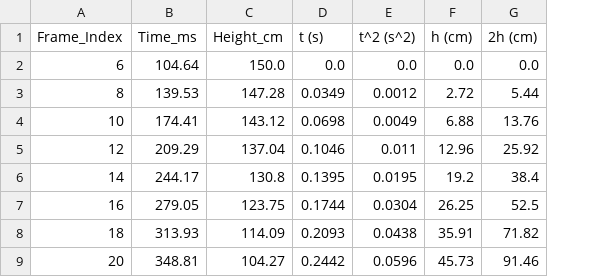
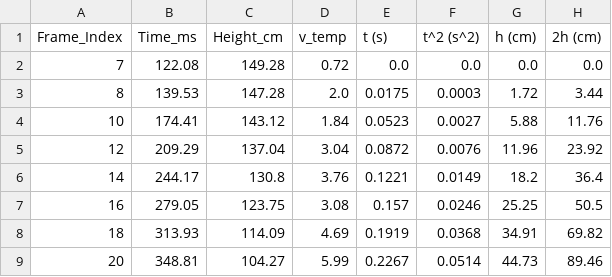
Before and after one commit to ThenmusteSatrio/measurement_ball_opencv, a CSV file: hasil_csv/pertujuh.csv, drawn as a sheet; only a part is shown; addresses are those after the commit; the diff covers the shown part only; the diff names each change by its address in the sheet, - before the commit and + after, or states it on an @@ line.

```diff
--- a/hasil_csv/pertujuh.csv
+++ b/hasil_csv/pertujuh.csv
+column D (v_temp), rows 2-9: 0.72 | 2.0 | 1.84 | 3.04 | 3.76 | 3.08 | 4.69 | 5.99
-A2 (Frame_Index): 6
+A2 (Frame_Index): 7
-B2 (Time_ms): 104.64
+B2 (Time_ms): 122.08
-C2 (Height_cm): 150.0
+C2 (Height_cm): 149.28
-E3 (t (s)): 0.0349
+E3 (t (s)): 0.0175
-F3 (t^2 (s^2)): 0.0012
+F3 (t^2 (s^2)): 0.0003
-G3 (h (cm)): 2.72
+G3 (h (cm)): 1.72
-H3 (2h (cm)): 5.44
+H3 (2h (cm)): 3.44
-E4 (t (s)): 0.0698
+E4 (t (s)): 0.0523
-F4 (t^2 (s^2)): 0.0049
+F4 (t^2 (s^2)): 0.0027
-G4 (h (cm)): 6.88
+G4 (h (cm)): 5.88
-H4 (2h (cm)): 13.76
+H4 (2h (cm)): 11.76
-E5 (t (s)): 0.1046
+E5 (t (s)): 0.0872
-F5 (t^2 (s^2)): 0.011
+F5 (t^2 (s^2)): 0.0076
-G5 (h (cm)): 12.96
+G5 (h (cm)): 11.96
-H5 (2h (cm)): 25.92
+H5 (2h (cm)): 23.92
-E6 (t (s)): 0.1395
+E6 (t (s)): 0.1221
-F6 (t^2 (s^2)): 0.0195
+F6 (t^2 (s^2)): 0.0149
-G6 (h (cm)): 19.2
+G6 (h (cm)): 18.2
-H6 (2h (cm)): 38.4
+H6 (2h (cm)): 36.4
-E7 (t (s)): 0.1744
+E7 (t (s)): 0.157
-F7 (t^2 (s^2)): 0.0304
+F7 (t^2 (s^2)): 0.0246
-G7 (h (cm)): 26.25
+G7 (h (cm)): 25.25
-H7 (2h (cm)): 52.5
+H7 (2h (cm)): 50.5
-E8 (t (s)): 0.2093
+E8 (t (s)): 0.1919
-F8 (t^2 (s^2)): 0.0438
+F8 (t^2 (s^2)): 0.0368
-G8 (h (cm)): 35.91
+G8 (h (cm)): 34.91
-H8 (2h (cm)): 71.82
+H8 (2h (cm)): 69.82
-E9 (t (s)): 0.2442
+E9 (t (s)): 0.2267
-F9 (t^2 (s^2)): 0.0596
+F9 (t^2 (s^2)): 0.0514
-G9 (h (cm)): 45.73
+G9 (h (cm)): 44.73
-H9 (2h (cm)): 91.46
+H9 (2h (cm)): 89.46
```
Also changed, not shown: 1 added row, 1 removed row and 24 edited cells elsewhere in this file, hasil_csv/perdelapan.csv, hasil_csv/perempat.csv, 34 other files.
